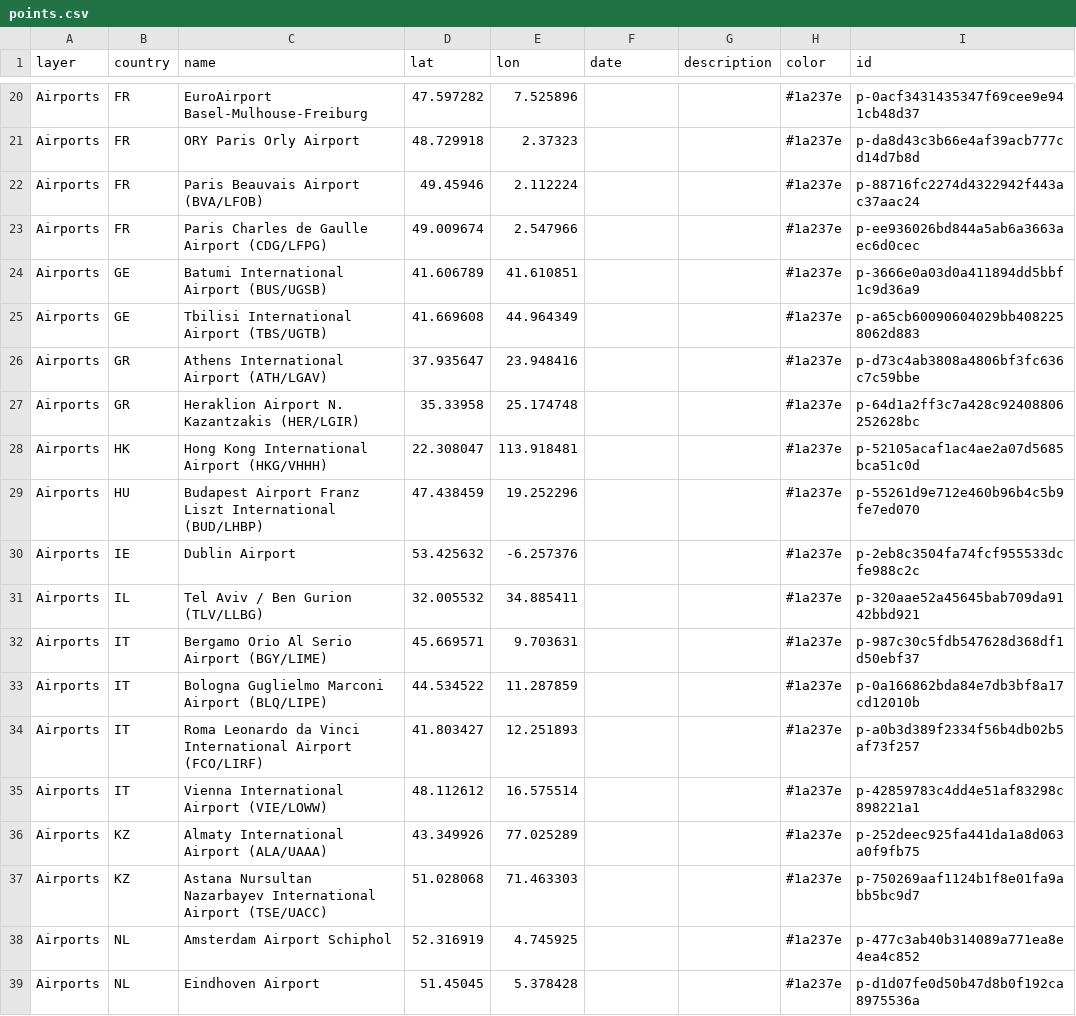
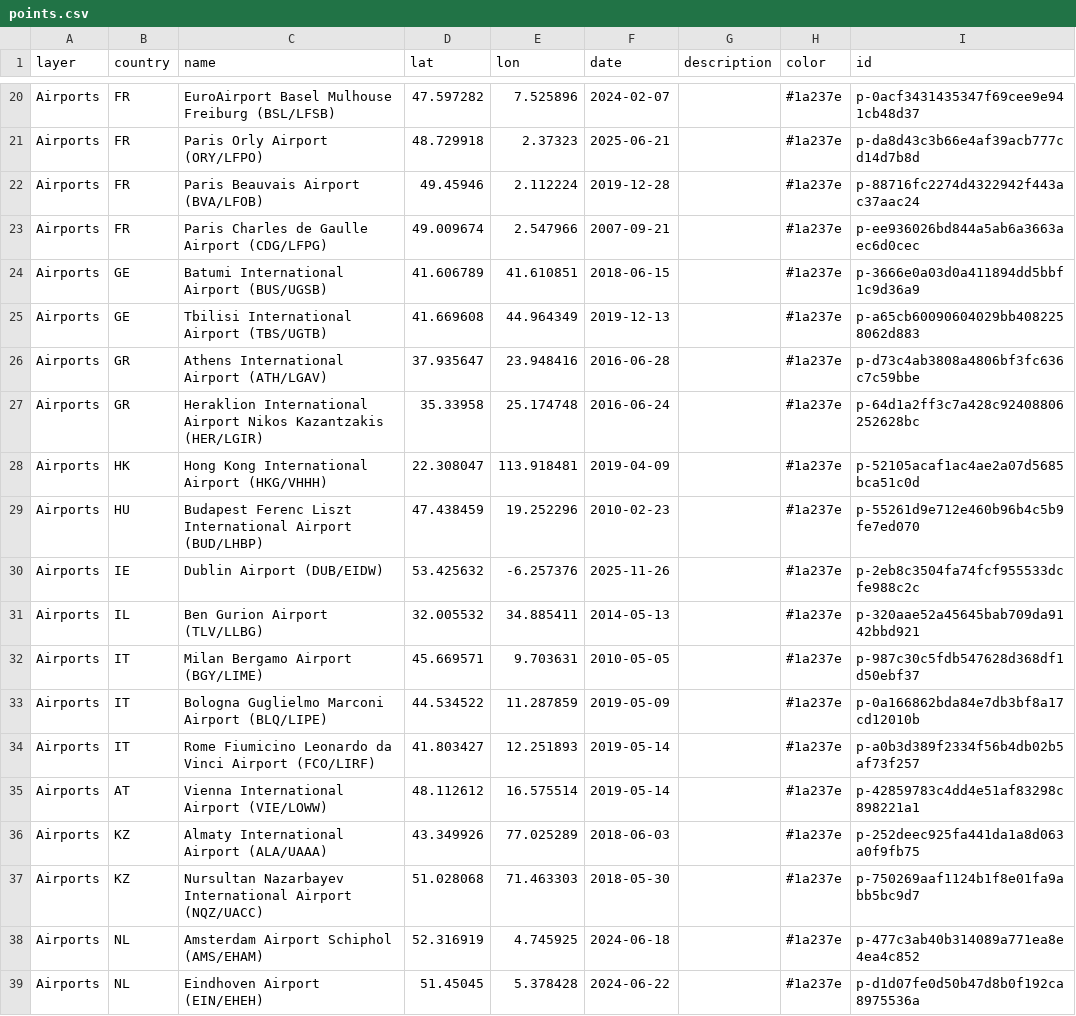
Before and after one commit to mikedg0008/yatutbuv, a CSV file: data/points.csv, drawn as a sheet; only a part is shown, gaps mark what is left out; the diff covers the shown part only; the diff names each change by its address in the sheet, - before the commit and + after, or states it on an @@ line.

```diff
--- a/data/points.csv
+++ b/data/points.csv
-C20 (name): EuroAirport Basel-Mulhouse-Freiburg
+C20 (name): EuroAirport Basel Mulhouse Freiburg (BSL/LFSB)
-F20 (date): (empty)
+F20 (date): 2024-02-07
-C21 (name): ORY Paris Orly Airport
+C21 (name): Paris Orly Airport (ORY/LFPO)
-F21 (date): (empty)
+F21 (date): 2025-06-21
-F22 (date): (empty)
+F22 (date): 2019-12-28
-F23 (date): (empty)
+F23 (date): 2007-09-21
-F24 (date): (empty)
+F24 (date): 2018-06-15
-F25 (date): (empty)
+F25 (date): 2019-12-13
-F26 (date): (empty)
+F26 (date): 2016-06-28
-C27 (name): Heraklion Airport N. Kazantzakis (HER/LGIR)
+C27 (name): Heraklion International Airport Nikos Kazantzakis (HER/LGIR)
-F27 (date): (empty)
+F27 (date): 2016-06-24
-F28 (date): (empty)
+F28 (date): 2019-04-09
-C29 (name): Budapest Airport Franz Liszt International (BUD/LHBP)
+C29 (name): Budapest Ferenc Liszt International Airport (BUD/LHBP)
-F29 (date): (empty)
+F29 (date): 2010-02-23
-C30 (name): Dublin Airport
+C30 (name): Dublin Airport (DUB/EIDW)
-F30 (date): (empty)
+F30 (date): 2025-11-26
-C31 (name): Tel Aviv / Ben Gurion (TLV/LLBG)
+C31 (name): Ben Gurion Airport (TLV/LLBG)
-F31 (date): (empty)
+F31 (date): 2014-05-13
-C32 (name): Bergamo Orio Al Serio Airport (BGY/LIME)
+C32 (name): Milan Bergamo Airport (BGY/LIME)
-F32 (date): (empty)
+F32 (date): 2010-05-05
-F33 (date): (empty)
+F33 (date): 2019-05-09
-C34 (name): Roma Leonardo da Vinci International Airport (FCO/LIRF)
+C34 (name): Rome Fiumicino Leonardo da Vinci Airport (FCO/LIRF)
-F34:F35 (date): (empty)
+F34:F35 (date): 2019-05-14
-B35 (country): IT
+B35 (country): AT
-F36 (date): (empty)
+F36 (date): 2018-06-03
-C37 (name): Astana Nursultan Nazarbayev International Airport (TSE/UACC)
+C37 (name): Nursultan Nazarbayev International Airport (NQZ/UACC)
-F37 (date): (empty)
+F37 (date): 2018-05-30
-C38 (name): Amsterdam Airport Schiphol
+C38 (name): Amsterdam Airport Schiphol (AMS/EHAM)
-F38 (date): (empty)
+F38 (date): 2024-06-18
-C39 (name): Eindhoven Airport
+C39 (name): Eindhoven Airport (EIN/EHEH)
-F39 (date): (empty)
+F39 (date): 2024-06-22
```
Also changed, not shown: 1 added row and 150 edited cells elsewhere in this file, data/routes.csv, 7 other files.
